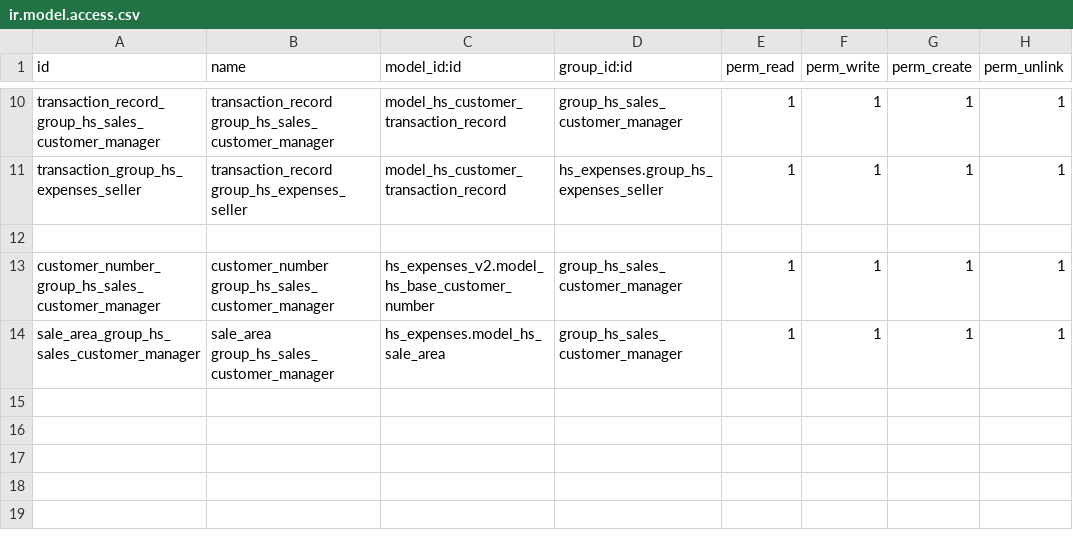
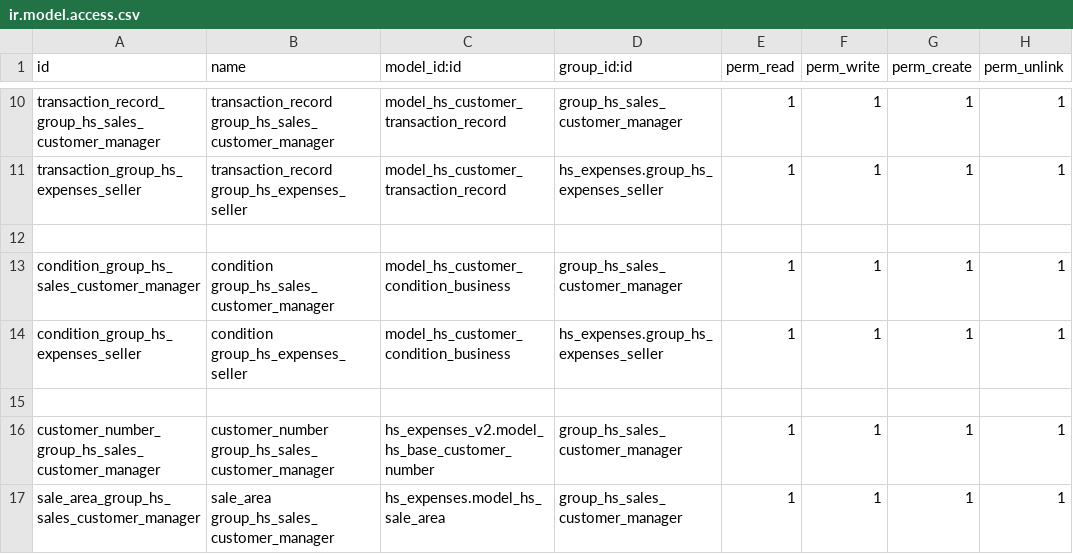
Before and after one commit to lnkdel/hsexpenses, a CSV file: addons/hs_customer_profile/security/ir.model.access.csv, drawn as a sheet; only a part is shown, gaps mark what is left out.

```diff
--- a/addons/hs_customer_profile/security/ir.model.access.csv
+++ b/addons/hs_customer_profile/security/ir.model.access.csv
@@ -12,2 +12,5 @@ transaction_group_hs_expenses_seller,transaction_record group_hs_expenses_seller
 
+condition_group_hs_sales_customer_manager,condition group_hs_sales_customer_manager,model_hs_customer_condition_business,group_hs_sales_customer_manager,1,1,1,1
+condition_group_hs_expenses_seller,condition group_hs_expenses_seller,model_hs_customer_condition_business,hs_expenses.group_hs_expenses_seller,1,1,1,1
+
 customer_number_group_hs_sales_customer_manager,customer_number group_hs_sales_customer_manager,hs_expenses_v2.model_hs_base_customer_number,group_hs_sales_customer_manager,1,1,1,1
```
Also changed, not shown: 2 other files.
